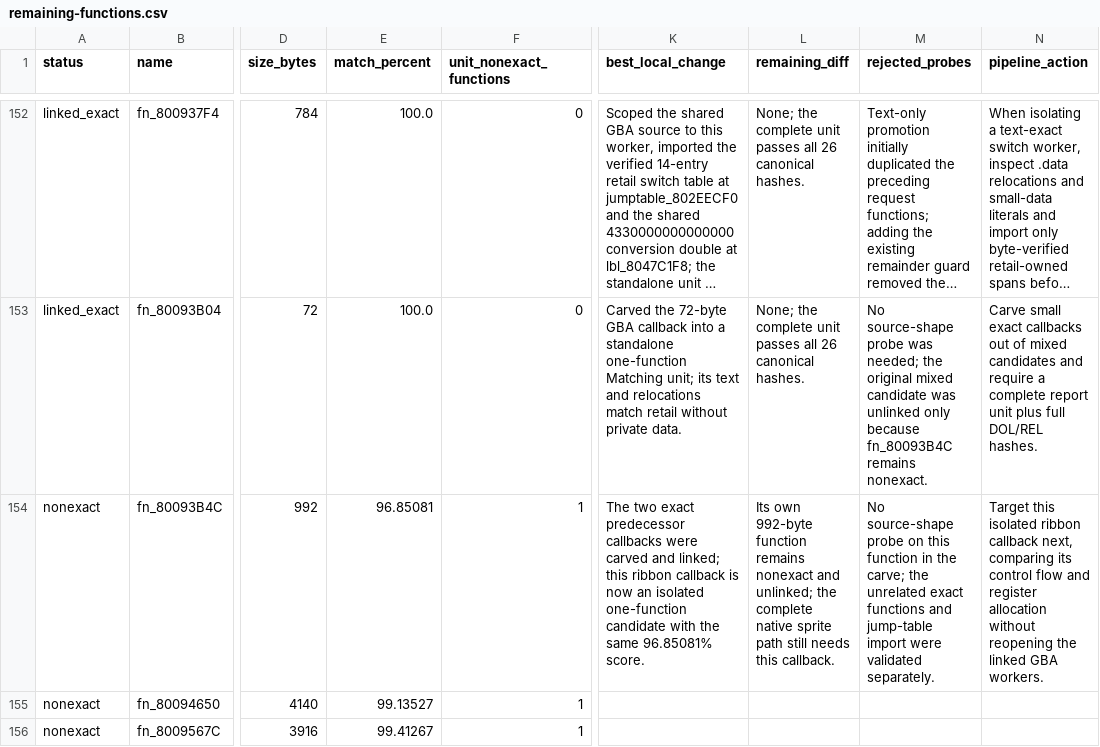
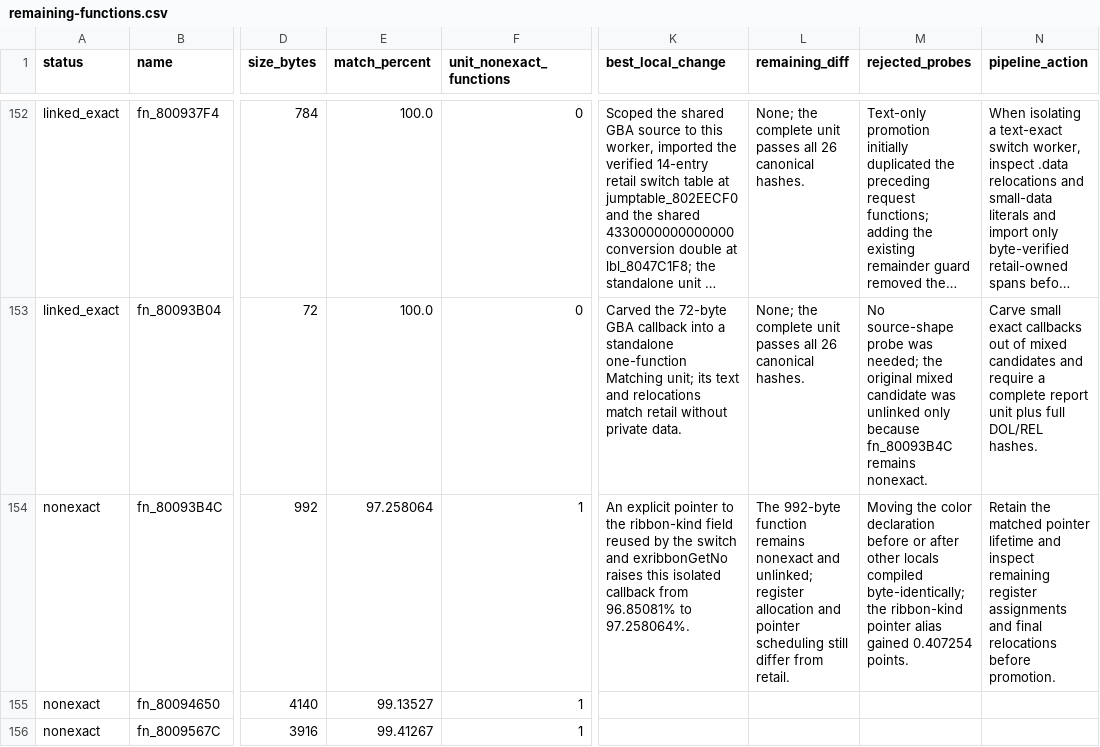
Before and after one commit to Count-Sheep/pkmn-colosseum, a CSV file: docs/remaining-functions.csv, drawn as a sheet; only a part is shown, gaps mark what is left out; long unchanged cells end in …; the diff names each change by its address in the sheet, - before the commit and + after, or states it on an @@ line.

Commit message:
Improve GBA ribbon callback match with field pointer lifetime

```diff
--- a/docs/remaining-functions.csv
+++ b/docs/remaining-functions.csv
-E154 (match_percent): 96.85081
+E154 (match_percent): 97.258064
-K154 (best_local_change): The two exact predecessor callbacks were carved and linked; this ribbon callback is now an isolated one-function candidate with the same 96.85081% score.
+K154 (best_local_change): An explicit pointer to the ribbon-kind field reused by the switch and exribbonGetNo raises this isolated callback from 96.85081% to 97.258064%.
-L154 (remaining_diff): Its own 992-byte function remains nonexact and unlinked; the complete native sprite path still needs this callback.
+L154 (remaining_diff): The 992-byte function remains nonexact and unlinked; register allocation and pointer scheduling still differ from retail.
-M154 (rejected_probes): No source-shape probe on this function in the carve; the unrelated exact functions and jump-table import were validated separately.
+M154 (rejected_probes): Moving the color declaration before or after other locals compiled byte-identically; the ribbon-kind pointer alias gained 0.407254 points.
-N154 (pipeline_action): Target this isolated ribbon callback next, comparing its control flow and register allocation without reopening the linked GBA workers.
+N154 (pipeline_action): Retain the matched pointer lifetime and inspect remaining register assignments and final relocations before promotion.
```
Also changed, not shown: 1 other file.
